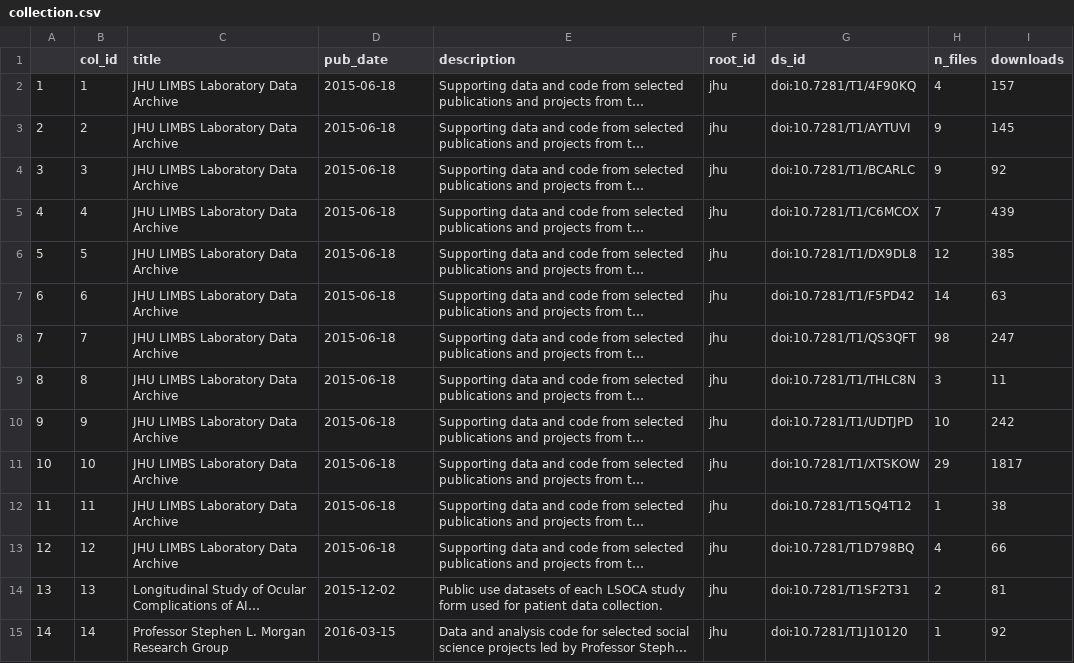
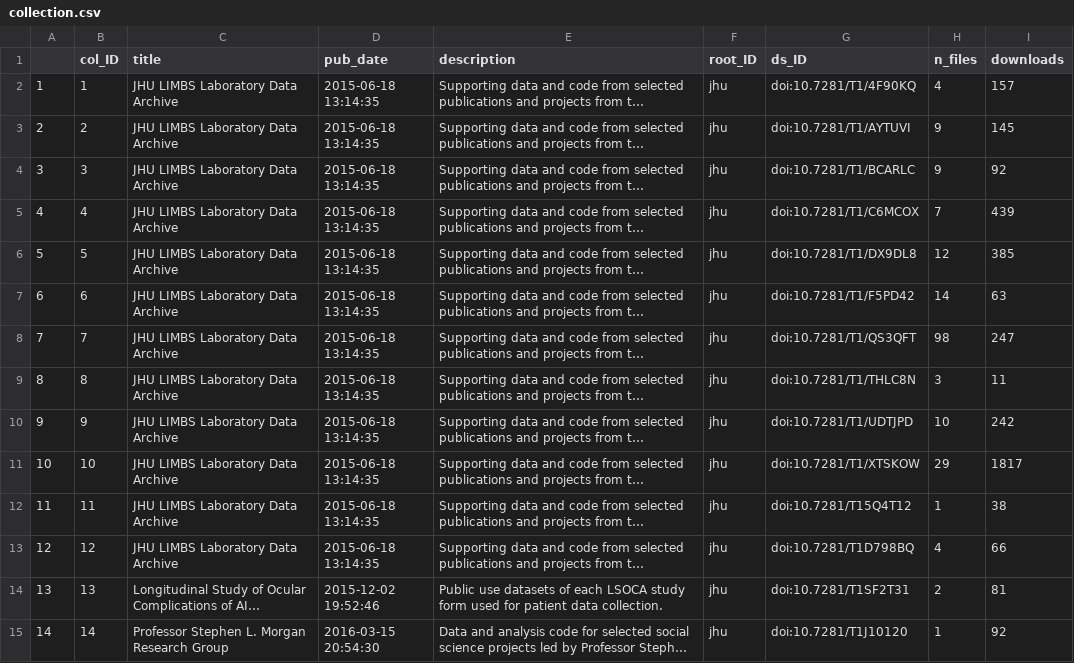
Before and after one commit to ChrisDonovan307/dataverse_db, a CSV file: csv/collection.csv, drawn as a sheet; only a part is shown; long unchanged cells end in …; the diff covers the shown part only; the diff names each change by its address in the sheet, - before the commit and + after, or states it on an @@ line.

```diff
--- a/csv/collection.csv
+++ b/csv/collection.csv
-B1: col_id
+B1: col_ID
-F1: root_id
+F1: root_ID
-G1: ds_id
+G1: ds_ID
-D2:D13 (pub_date): 2015-06-18
+D2:D13 (pub_date): 2015-06-18 13:14:35
-D14 (pub_date): 2015-12-02
+D14 (pub_date): 2015-12-02 19:52:46
-D15 (pub_date): 2016-03-15
+D15 (pub_date): 2016-03-15 20:54:30
```
Also changed, not shown: 155 edited cells elsewhere in this file, csv/analyzes.csv, csv/manage_collection.csv, 29 other files.
